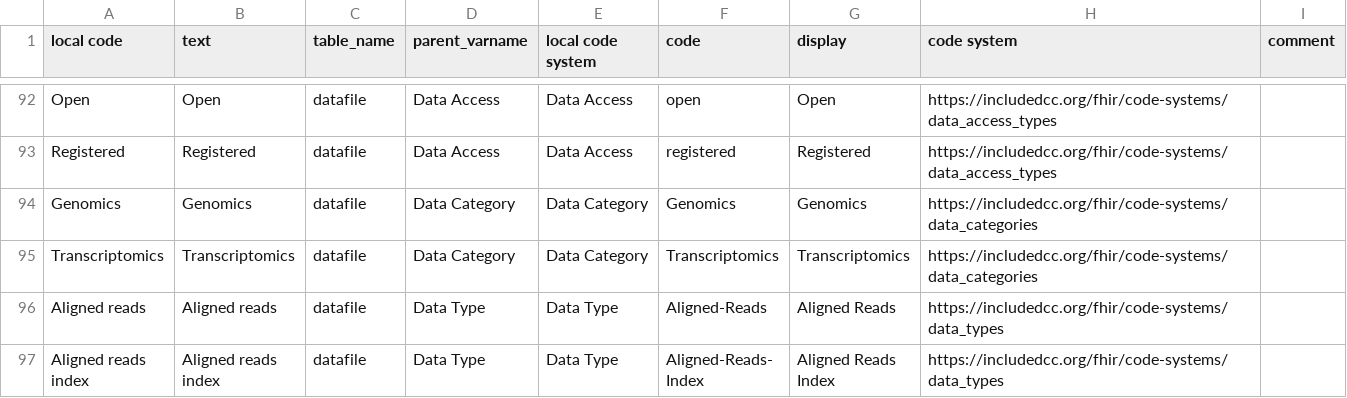
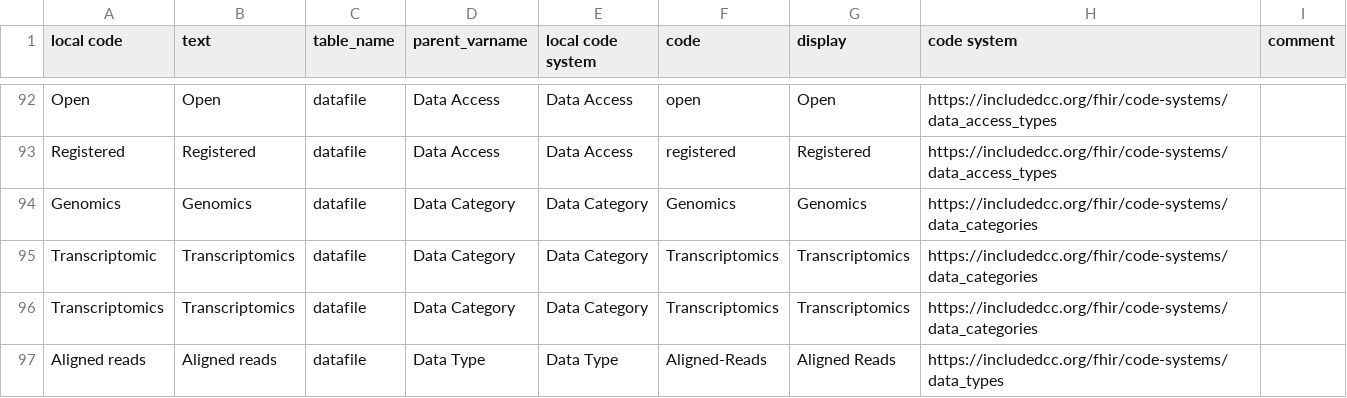
Before and after one commit to include-dcc/whistle-ingest-linkml, a CSV file: harmony/htp/data-harmony.csv, drawn as a sheet; only a part is shown, gaps mark what is left out; the shorter side is filled out with more unchanged rows; the diff names each change by its address in the sheet, - before the commit and + after, or states it on an @@ line.

Commit message:
Fixed issue with HTP Data Category, Transcriptomics by adding alternate enumerated value

```diff
--- a/harmony/htp/data-harmony.csv
+++ b/harmony/htp/data-harmony.csv
+row 95: Transcriptomic | Transcriptomics | datafile | Data Category | Data Category | Transcriptomics | Transcriptomics | https://includedcc.org/fhir/code-systems/data_categories
```
Also changed, not shown: harmony/x01-desmith/data-harmony.csv, scripts/_default_codes.csv, 2 other files.
